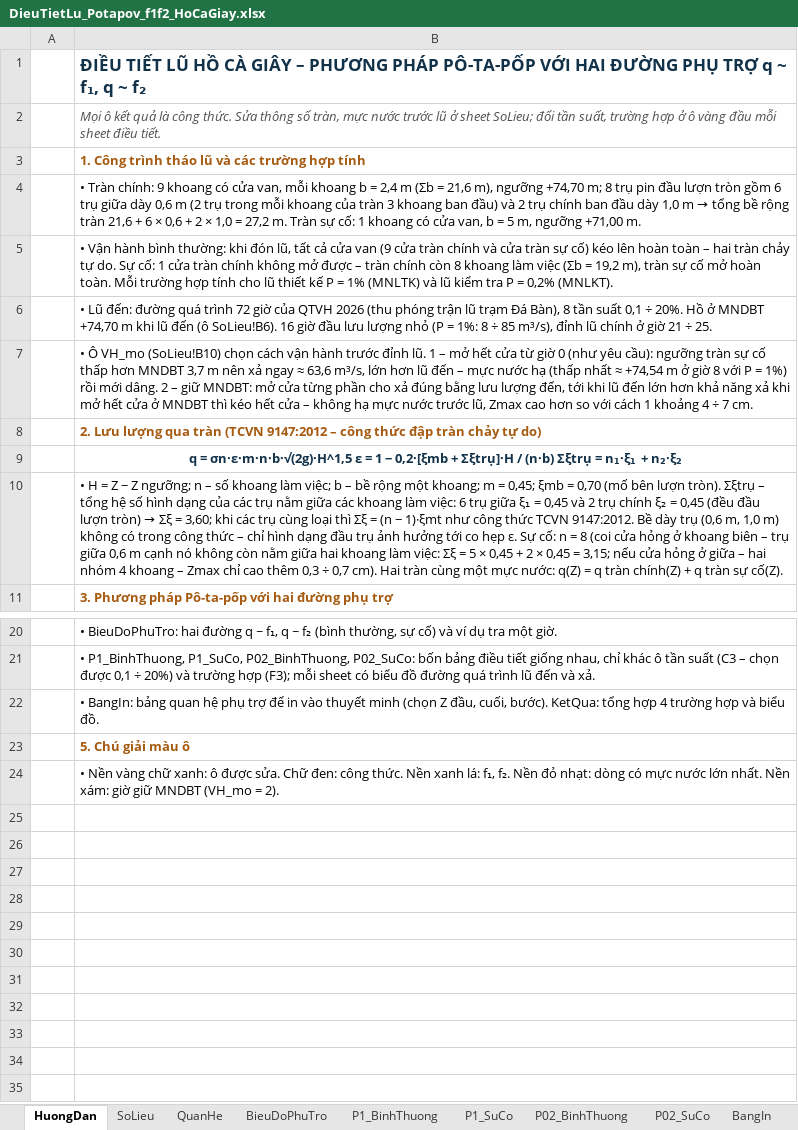
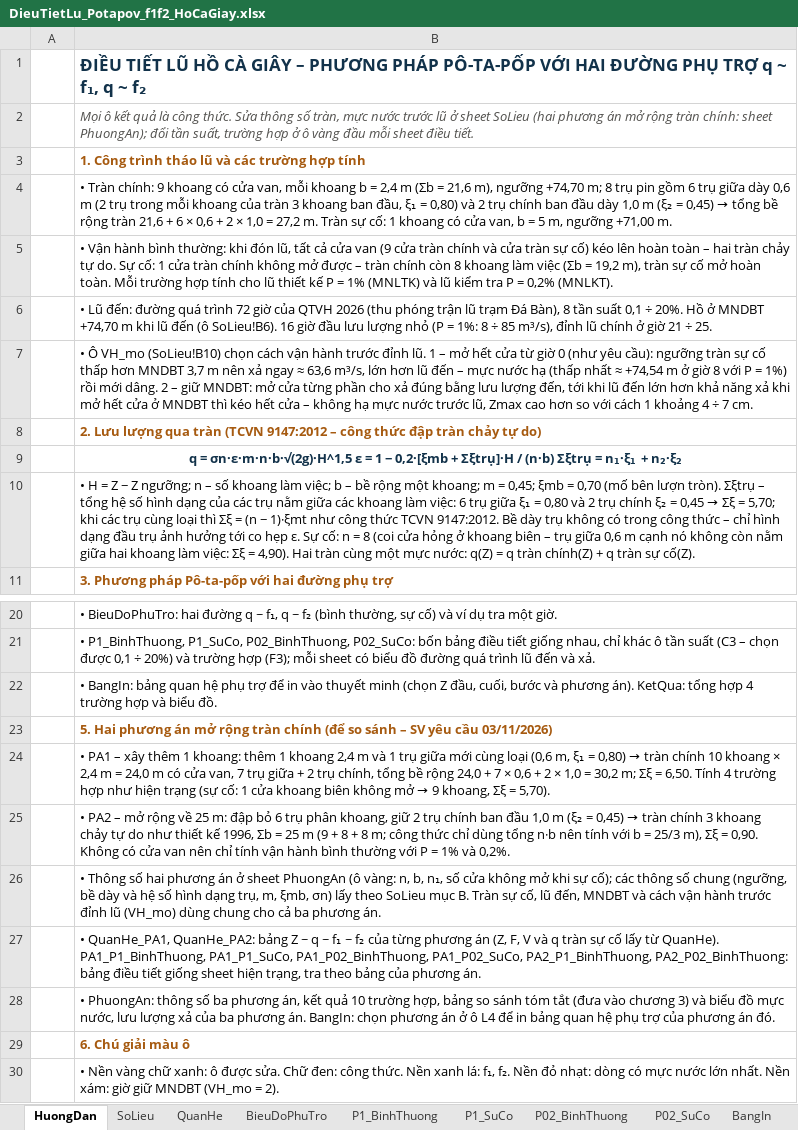
Before and after one commit to ztruongchi76z-wq/5553-6689, an Excel workbook: DATN_HoCaGiay/TAI_VE/DieuTietLu_Potapov_f1f2_HoCaGiay.xlsx, sheet HuongDan, drawn as a sheet; only a part is shown, gaps mark what is left out; values as stored, in another font and other column widths than the file's, no borders; the diff names each change by its address in the sheet, - before the commit and + after, or states it on an @@ line.

```diff
--- a/DATN_HoCaGiay/TAI_VE/DieuTietLu_Potapov_f1f2_HoCaGiay.xlsx (sheet HuongDan)
+++ b/DATN_HoCaGiay/TAI_VE/DieuTietLu_Potapov_f1f2_HoCaGiay.xlsx (sheet HuongDan)
-B2: …ở sheet SoLieu; đổi tần…
+B2: …ở sheet SoLieu (hai phương án mở rộng tràn chính: sheet PhuongAn); đổi tần…
@@ B4: …trụ pin đầu lượn tròn gồm 6 trụ giữa dày 0,6 m (2 trụ trong mỗi khoang của tràn 3 khoang ban đầu) và 2 trụ chính ban đầu dày 1,0 m → tổng… → …trụ pin gồm 6 trụ giữa dày 0,6 m (2 trụ trong mỗi khoang của tràn 3 khoang ban đầu, ξ₁ = 0,80) và 2 trụ chính ban đầu dày 1,0 m (ξ₂ = 0,45) → tổng… @@
@@ B10: …ξ₁ = 0,45 và 2 trụ chính ξ₂ = 0,45 (đều đầu lượn tròn) → Σξ = 3,60; khi các trụ cùng loại thì Σξ = (n − 1)·ξmt như công thức TCVN 9147:2012. Bề dày trụ (0,6 m, 1,0 m) không có trong công thức – chỉ hình dạng đầu trụ ảnh hưởng tới co hẹp ε. Sự cố: n = 8 (coi cửa hỏng ở khoang biên – trụ giữa 0,6 m cạnh nó không còn nằm giữa hai khoang làm việc: Σξ = 5 × 0,45 + 2 × 0,45 = 3,15; nếu cửa hỏng ở giữa – hai nhóm 4 khoang – Zmax chỉ cao thêm 0,3 ÷ 0,7 cm). Hai tràn… → …ξ₁ = 0,80 và 2 trụ chính ξ₂ = 0,45 → Σξ = 5,70; khi các trụ cùng loại thì Σξ = (n − 1)·ξmt như công thức TCVN 9147:2012. Bề dày trụ không có trong công thức – chỉ hình dạng đầu trụ ảnh hưởng tới co hẹp ε. Sự cố: n = 8 (coi cửa hỏng ở khoang biên – trụ giữa 0,6 m cạnh nó không còn nằm giữa hai khoang làm việc: Σξ = 4,90). Hai tràn… @@
-B22: …đầu, cuối, bước). KetQua: tổng…
+B22: …đầu, cuối, bước và phương án). KetQua: tổng…
-B23: 5. Chú giải màu ô
+B23: 5. Hai phương án mở rộng tràn chính (để so sánh – SV yêu cầu 03/11/2026)
+row 24:  | • PA1 – xây thêm 1 khoang: thêm 1 khoang 2,4 m và 1 trụ giữa mới cùng loại (0,6 m, ξ₁ = 0,80) → tràn chính 10 khoang × 2,4 m = 24,0 m có cửa van, 7 trụ giữa + 2 trụ chính, tổng bề rộng 24,0 + 7 × 0,6 + 2 × 1,0 = 30,2 m; Σξ = 6,50. Tính 4 trường hợp như hiện trạng (sự cố: 1 cửa khoang biên không mở → 9 khoang, Σξ = 5,70).
+row 25:  | • PA2 – mở rộng về 25 m: đập bỏ 6 trụ phân khoang, giữ 2 trụ chính ban đầu 1,0 m (ξ₂ = 0,45) → tràn chính 3 khoang chảy tự do như thiết kế 1996, Σb = 25 m (9 + 8 + 8 m; công thức chỉ dùng tổng n·b nên tính với b = 25/3 m), Σξ = 0,90. Không có cửa van nên chỉ tính vận hành bình thường với P = 1% và 0,2%.
+row 26:  | • Thông số hai phương án ở sheet PhuongAn (ô vàng: n, b, n₁, số cửa không mở khi sự cố); các thông số chung (ngưỡng, bề dày và hệ số hình dạng trụ, m, ξmb, σn) lấy theo SoLieu mục B. Tràn sự cố, lũ đến, MNDBT và cách vận hành trước đỉnh lũ (VH_mo) dùng chung cho cả ba phương án.
+row 27:  | • QuanHe_PA1, QuanHe_PA2: bảng Z ~ q ~ f₁ ~ f₂ của từng phương án (Z, F, V và q tràn sự cố lấy từ QuanHe). PA1_P1_BinhThuong, PA1_P1_SuCo, PA1_P02_BinhThuong, PA1_P02_SuCo, PA2_P1_BinhThuong, PA2_P02_BinhThuong: bảng điều tiết giống sheet hiện trạng, tra theo bảng của phương án.
+row 28:  | • PhuongAn: thông số ba phương án, kết quả 10 trường hợp, bảng so sánh tóm tắt (đưa vào chương 3) và biểu đồ mực nước, lưu lượng xả của ba phương án. BangIn: chọn phương án ở ô L4 để in bảng quan hệ phụ trợ của phương án đó.
+row 29:  | 6. Chú giải màu ô
```
Also changed, not shown: sheet BangIn, sheet KetQua, sheet SoLieu, sheet BieuDoPhuTro, sheet P1_SuCo, sheet P02_SuCo, 2 more sheets, other sheet tabs, charts or pictures, 4 other files.
